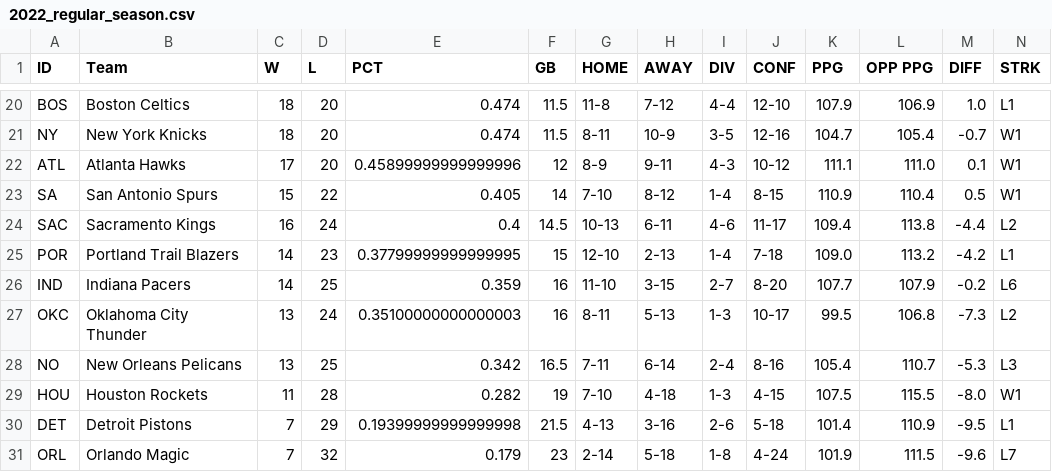
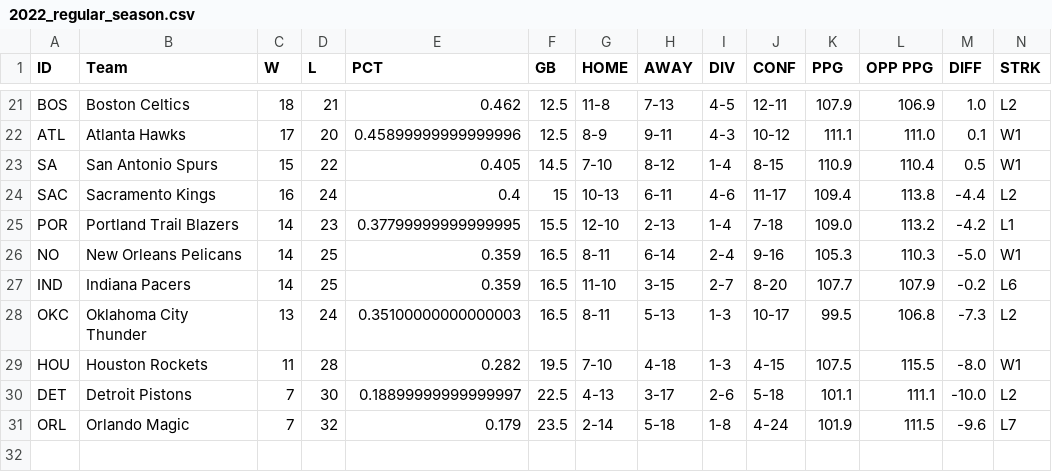
Before and after one commit to Blunt10K/NBA, a CSV file: team_standings/reg_season/2022_regular_season.csv, drawn as a sheet; only a part is shown, gaps mark what is left out; removed rows and columns are numbered as before the commit, all else as after; rows hold the shown columns only; the diff covers the shown part only; the diff names each change by its address in the sheet, - before the commit and + after, or states it on an @@ line.

```diff
--- a/team_standings/reg_season/2022_regular_season.csv
+++ b/team_standings/reg_season/2022_regular_season.csv
-D21 (L): 20
+D21 (L): 21
-E21 (PCT): 0.474
+E21 (PCT): 0.462
-F21 (GB): 11.5
+F21 (GB): 12.5
-H21 (AWAY): 7-12
+H21 (AWAY): 7-13
-I21 (DIV): 4-4
+I21 (DIV): 4-5
-J21 (CONF): 12-10
+J21 (CONF): 12-11
-N21 (STRK): L1
+N21 (STRK): L2
-row 21: NY | New York Knicks | 18 | 20 | 0.474 | 11.5 | 8-11 | 10-9 | 3-5 | 12-16 | 104.7 | 105.4 | -0.7 | W1
-F22 (GB): 12
+F22 (GB): 12.5
-F23 (GB): 14
+F23 (GB): 14.5
-F24 (GB): 14.5
+F24 (GB): 15
-F25 (GB): 15
+F25 (GB): 15.5
+row 26: NO | New Orleans Pelicans | 14 | 25 | 0.359 | 16.5 | 8-11 | 6-14 | 2-4 | 9-16 | 105.3 | 110.3 | -5.0 | W1
-F27:F28 (GB): 16
+F27:F28 (GB): 16.5
-row 28: NO | New Orleans Pelicans | 13 | 25 | 0.342 | 16.5 | 7-11 | 6-14 | 2-4 | 8-16 | 105.4 | 110.7 | -5.3 | L3
-F29 (GB): 19
+F29 (GB): 19.5
-D30 (L): 29
+D30 (L): 30
-E30 (PCT): 0.19399999999999998
+E30 (PCT): 0.18899999999999997
-F30 (GB): 21.5
+F30 (GB): 22.5
-H30 (AWAY): 3-16
+H30 (AWAY): 3-17
-K30 (PPG): 101.4
+K30 (PPG): 101.1
-L30 (OPP PPG): 110.9
+L30 (OPP PPG): 111.1
-M30 (DIFF): -9.5
+M30 (DIFF): -10.0
-N30 (STRK): L1
+N30 (STRK): L2
-F31 (GB): 23
+F31 (GB): 23.5
```
Also changed, not shown: 3 added rows, 2 removed rows and 30 edited cells elsewhere in this file, 2 other files.
